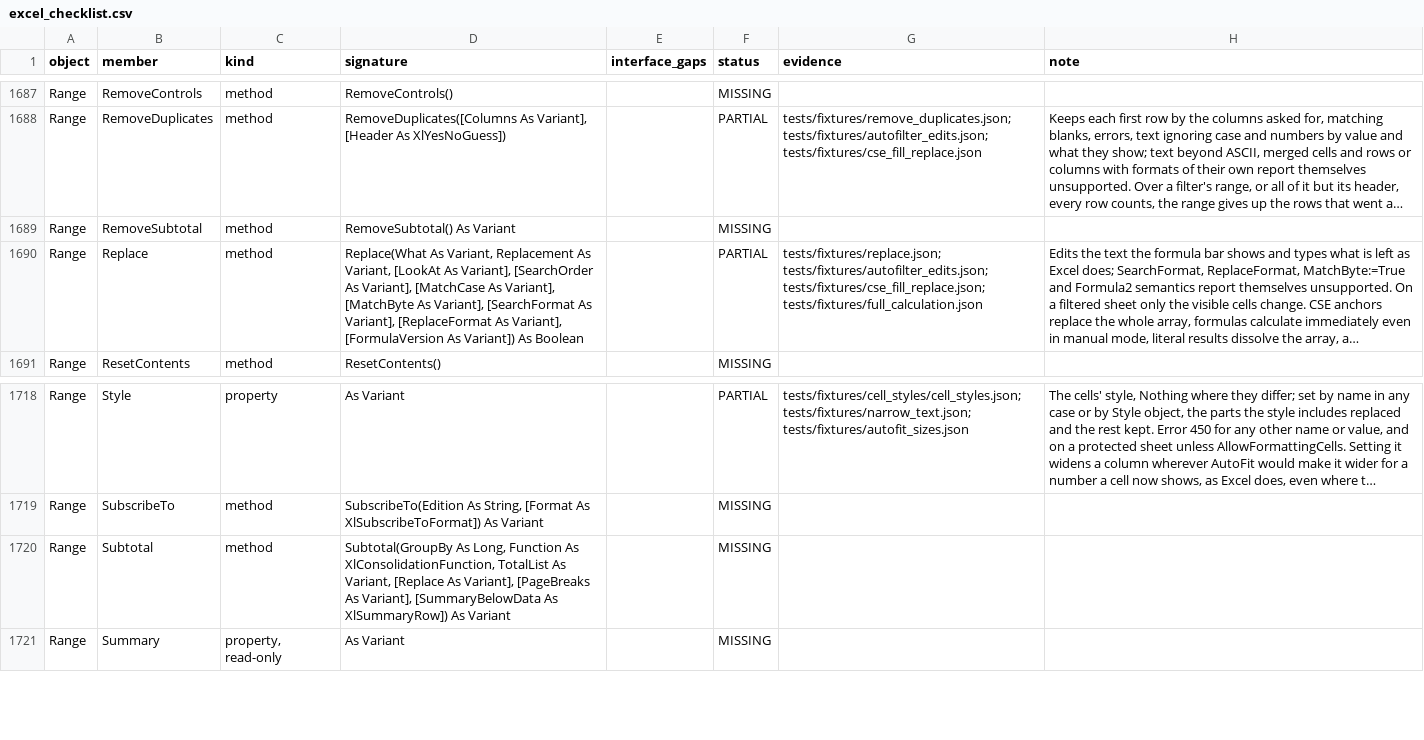
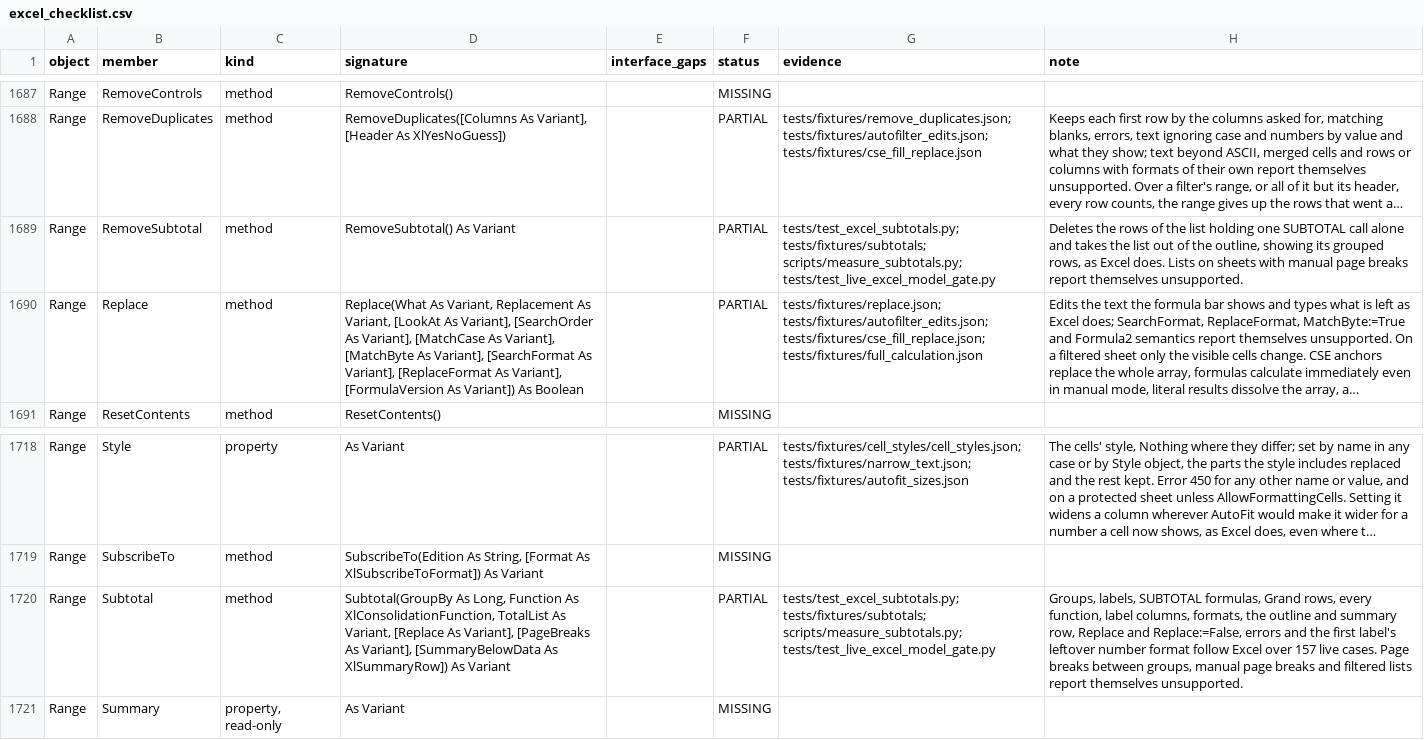
Before and after one commit to WilliamSmithEdward/pyOpenVBA, a CSV file: docs/excel_checklist.csv, drawn as a sheet; only a part is shown, gaps mark what is left out; long unchanged cells end in …; the diff names each change by its address in the sheet, - before the commit and + after, or states it on an @@ line.

Commit message:
Subtotal a list and take its subtotals out as Excel does (#204)
Range.Subtotal puts a row under each group of a list, or over it with
SummaryBelowData:=xlSummaryAbove: the group's first text and the
function's word in bold and =SUBTOTAL over the group in each TotalList
column, a Grand row closing the list, the rows going in whole and taking
the formats of the row they follow, and the list outlined. Rows join a
group by the text they show, case and outer spaces aside. All eleven
functions answer by constant or by the dialog's number. A blank key gets
no row under the data and a row of its own over it. Labels move left of
a totalled GroupBy column, or into a column put in before the list.
Replace takes old subtotals out first, and Replace:=False subtotals
inside them in their summary place, adding a Grand row only where Excel
does. Range.RemoveSubtotal deletes each row holding one SUBTOTAL call
alone and takes the list out of the outline, showing its grouped rows.

The first label takes the number format a macro last read or formatted
a cell with, unless both it and the format its row gave the label are
other than General: Excel's own leftover, which Application keeps now as
Range and the format objects meet cells. Neither call raises Change;
Subtotal raises Calculate.

Names.Add now spells a sheet in RefersTo as Excel does, a new outlinePr
is written without a doubled space, and whole-line edits no longer read
formulas on other sheets that do not name the sheet edited.

Measured in live Excel: tests/fixtures/subtotals (167 cases, the file
Excel saved and the events). Page breaks between groups, manual page
breaks and filtered lists report themselves unsupported.

```diff
--- a/docs/excel_checklist.csv
+++ b/docs/excel_checklist.csv
-F1689 (status): MISSING
+F1689 (status): PARTIAL
-G1689 (evidence): (empty)
+G1689 (evidence): tests/test_excel_subtotals.py; tests/fixtures/subtotals; scripts/measure_subtotals.py; tests/test_live_excel_model_gate.py
-H1689 (note): (empty)
+H1689 (note): Deletes the rows of the list holding one SUBTOTAL call alone and takes the list out of the outline, showing its grouped rows, as Excel does. Lists on sheets with manual page breaks report themselves unsupported.
-F1720 (status): MISSING
+F1720 (status): PARTIAL
-G1720 (evidence): (empty)
+G1720 (evidence): tests/test_excel_subtotals.py; tests/fixtures/subtotals; scripts/measure_subtotals.py; tests/test_live_excel_model_gate.py
-H1720 (note): (empty)
+H1720 (note): Groups, labels, SUBTOTAL formulas, Grand rows, every function, label columns, formats, the outline and summary row, Replace and Replace:=False, errors and the first label's leftover number format follow Excel over 157 live cases. Page breaks between groups, manual page breaks and filtered lists report themselves unsupported.
```
Also changed, not shown: 16 other files.
